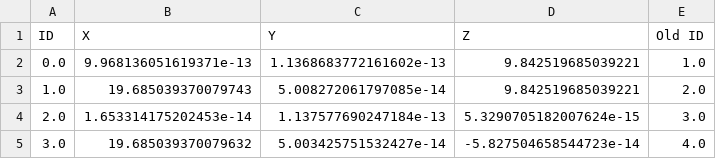
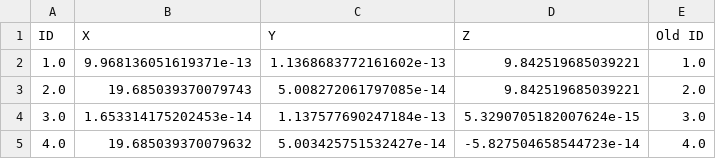
Before and after one commit to anaaraiufrrj/Tese, a CSV file: nodes_truss1.csv, drawn as a sheet.

```diff
--- a/nodes_truss1.csv
+++ b/nodes_truss1.csv
@@ -1,5 +1,5 @@
 ID,X,Y,Z,Old ID
-0.0,9.968136051619371e-13,1.1368683772161602e-13,9.842519685039221,1.0
-1.0,19.685039370079743,5.008272061797085e-14,9.842519685039221,2.0
-2.0,1.653314175202453e-14,1.137577690247184e-13,5.3290705182007624e-15,3.0
-3.0,19.685039370079632,5.003425751532427e-14,-5.827504658544723e-14,4.0
+1.0,9.968136051619371e-13,1.1368683772161602e-13,9.842519685039221,1.0
+2.0,19.685039370079743,5.008272061797085e-14,9.842519685039221,2.0
+3.0,1.653314175202453e-14,1.137577690247184e-13,5.3290705182007624e-15,3.0
+4.0,19.685039370079632,5.003425751532427e-14,-5.827504658544723e-14,4.0
```
Also changed, not shown: elements_truss1.csv.
